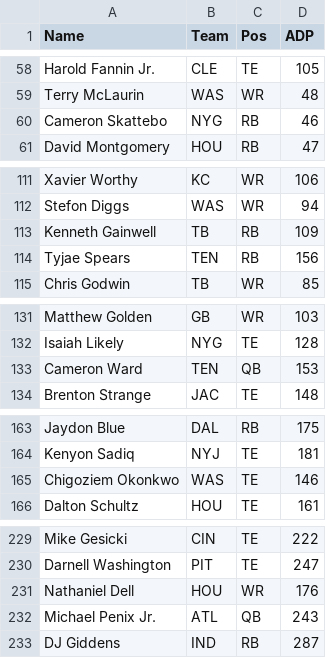
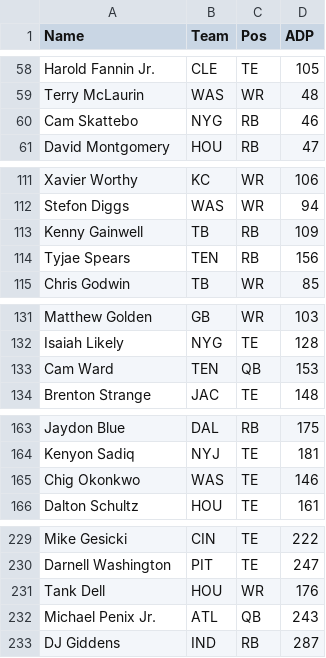
Before and after one commit to Kamen-R/fantasy-football-dash, a CSV file: adp_underdog.csv, drawn as a sheet; only a part is shown, gaps mark what is left out; the diff covers the shown part only.

```diff
--- a/adp_underdog.csv
+++ b/adp_underdog.csv
@@ -59,3 +59,3 @@ Harold Fannin Jr.,CLE,TE,105
 Terry McLaurin,WAS,WR,48
-Cameron Skattebo,NYG,RB,46
+Cam Skattebo,NYG,RB,46
 David Montgomery,HOU,RB,47
@@ -112,3 +112,3 @@ Xavier Worthy,KC,WR,106
 Stefon Diggs,WAS,WR,94
-Kenneth Gainwell,TB,RB,109
+Kenny Gainwell,TB,RB,109
 Tyjae Spears,TEN,RB,156
@@ -132,3 +132,3 @@ Matthew Golden,GB,WR,103
 Isaiah Likely,NYG,TE,128
-Cameron Ward,TEN,QB,153
+Cam Ward,TEN,QB,153
 Brenton Strange,JAC,TE,148
@@ -164,3 +164,3 @@ Jaydon Blue,DAL,RB,175
 Kenyon Sadiq,NYJ,TE,181
-Chigoziem Okonkwo,WAS,TE,146
+Chig Okonkwo,WAS,TE,146
 Dalton Schultz,HOU,TE,161
@@ -230,3 +230,3 @@ Mike Gesicki,CIN,TE,222
 Darnell Washington,PIT,TE,247
-Nathaniel Dell,HOU,WR,176
+Tank Dell,HOU,WR,176
 Michael Penix Jr.,ATL,QB,243
```
Also changed, not shown: 1 edited cell elsewhere in this file.
